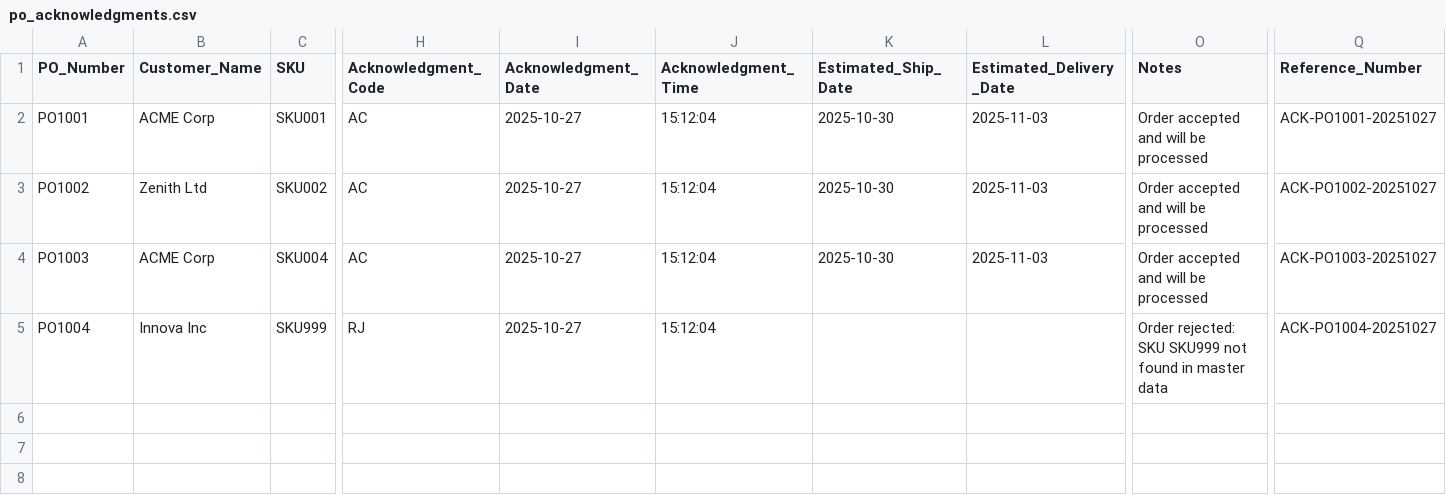
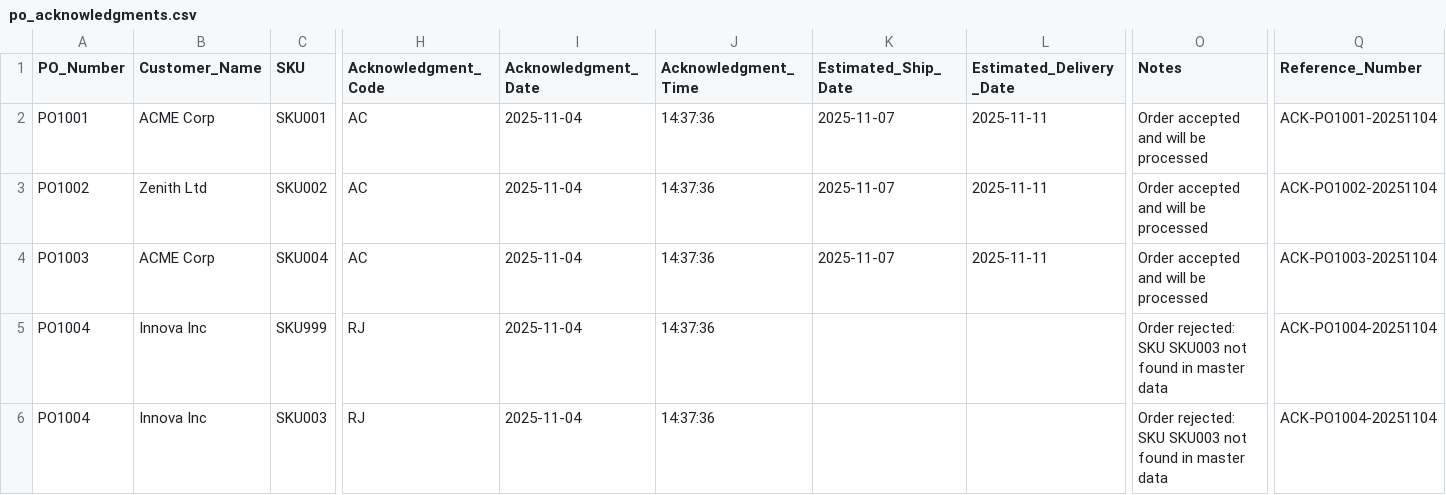
Before and after one commit to sunilbmkumar/TDLC_Agentic-AI_Lab, a CSV file: outputs/po_acknowledgments.csv, drawn as a sheet; only a part is shown, gaps mark what is left out; rows hold the shown columns only; the diff names each change by its address in the sheet, - before the commit and + after, or states it on an @@ line.

Commit message:
feat: Integrate PO acknowledgments into main orchestration workflow
- Added po_acknowledgment agent to orchestration configuration
- Updated agent pipeline to include PO acknowledgment execution
- Integrated PO acknowledgments to run in parallel with exception_response and so_creator
- Added dependency on validation agent for PO acknowledgment processing
- Removed separate update_acknowledgments.py script (no longer needed)
- Generated comprehensive PO acknowledgment outputs (CSV, JSON, Amazon-compatible format)
- Updated customer orders with new PO1004 entries for testing
- All agents now execute in single coordinated workflow including acknowledgments

Key improvements:
- Streamlined workflow execution (6 agents total)
- Parallel execution for better performance
- Automatic PO acknowledgment generation
- Complete integration with existing validation and exception handling

```diff
--- a/outputs/po_acknowledgments.csv
+++ b/outputs/po_acknowledgments.csv
-I2:I5 (Acknowledgment_Date): 2025-10-27
+I2:I5 (Acknowledgment_Date): 2025-11-04
-J2:J5 (Acknowledgment_Time): 15:12:04
+J2:J5 (Acknowledgment_Time): 14:37:36
-K2:K4 (Estimated_Ship_Date): 2025-10-30
+K2:K4 (Estimated_Ship_Date): 2025-11-07
-L2:L4 (Estimated_Delivery_Date): 2025-11-03
+L2:L4 (Estimated_Delivery_Date): 2025-11-11
-Q2 (Reference_Number): ACK-PO1001-20251027
+Q2 (Reference_Number): ACK-PO1001-20251104
-Q3 (Reference_Number): ACK-PO1002-20251027
+Q3 (Reference_Number): ACK-PO1002-20251104
-Q4 (Reference_Number): ACK-PO1003-20251027
+Q4 (Reference_Number): ACK-PO1003-20251104
-O5 (Notes): …rejected: SKU SKU999 not found…
+O5 (Notes): …rejected: SKU SKU003 not found…
-Q5 (Reference_Number): ACK-PO1004-20251027
+Q5 (Reference_Number): ACK-PO1004-20251104
+row 6: PO1004 | Innova Inc | SKU003 | RJ | 2025-11-04 | 14:37:36 |  |  | Order rejected: SKU SKU003 not found in master data | ACK-PO1004-20251104
```
Also changed, not shown: 10 other files.
